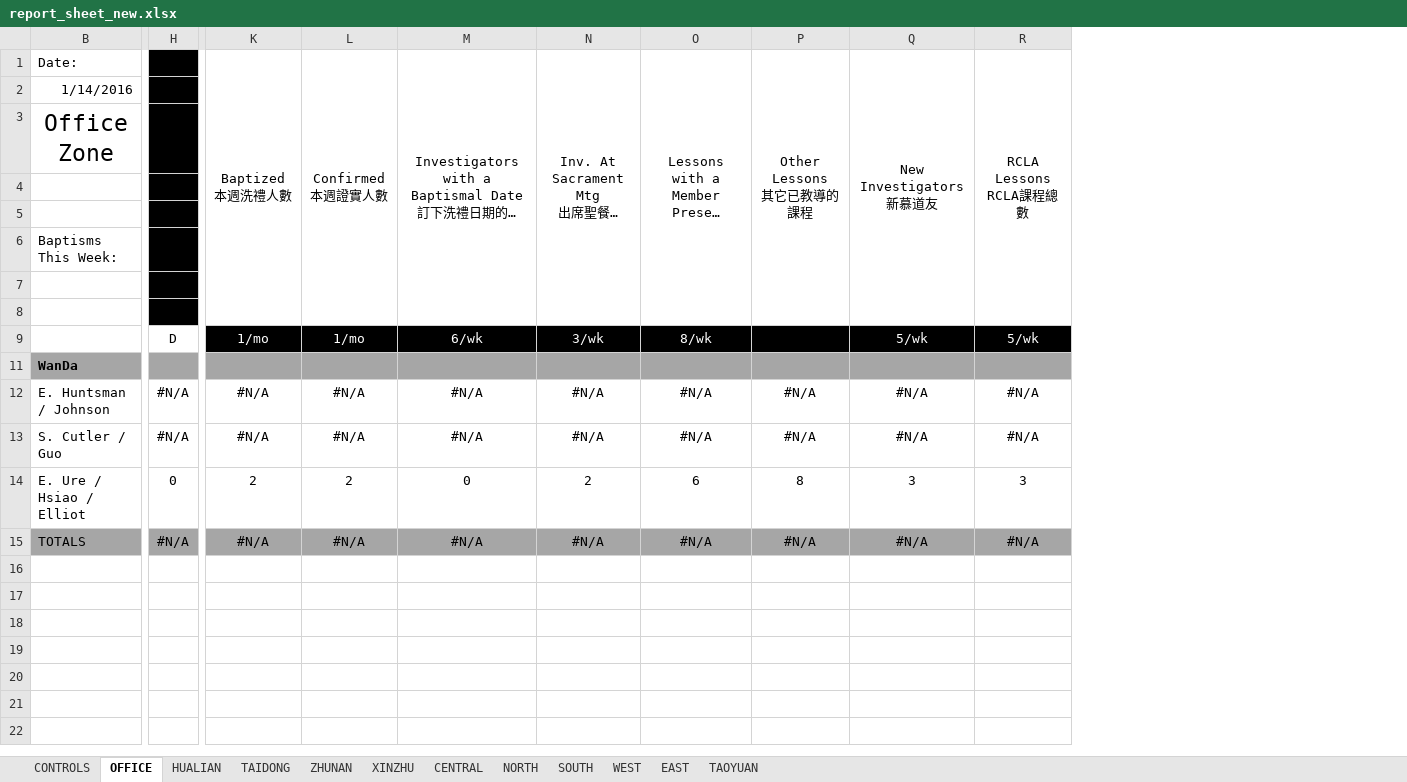
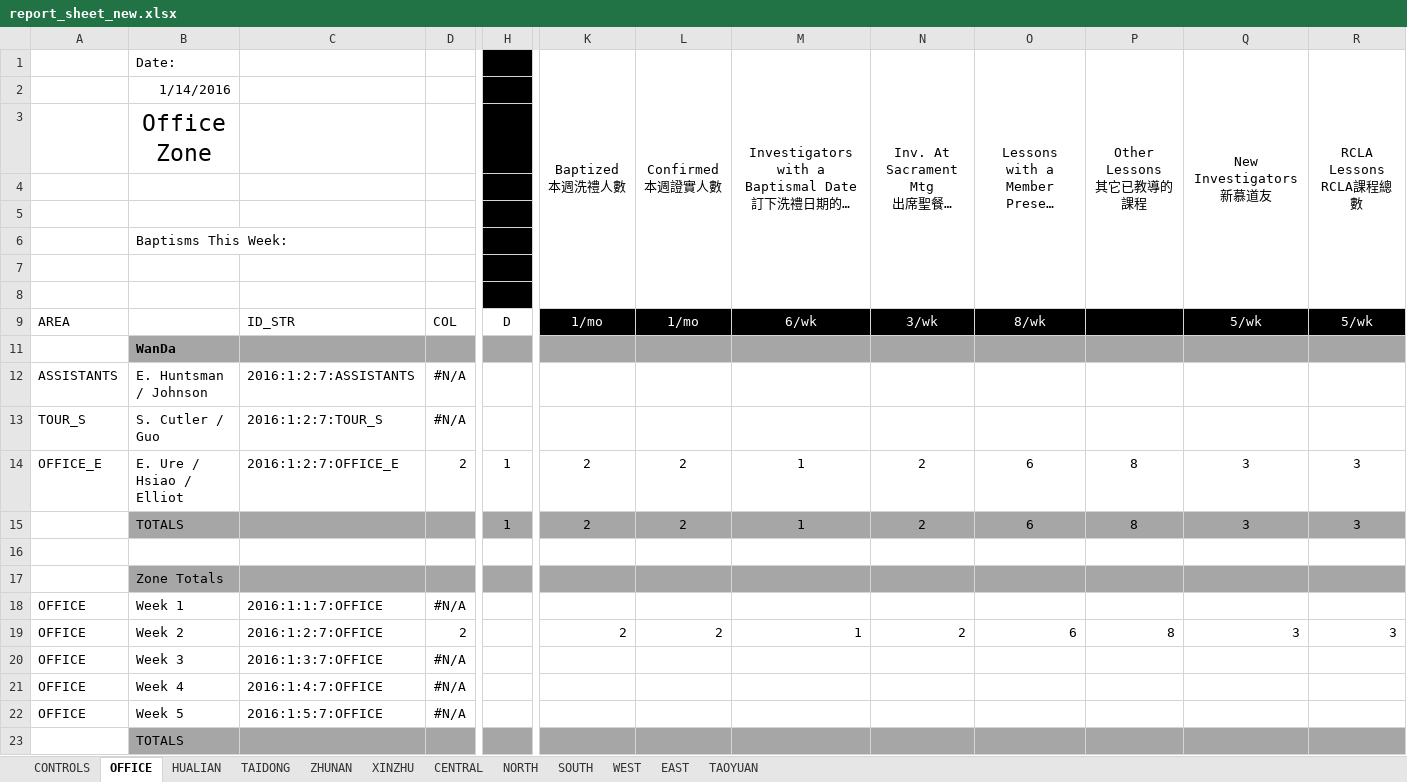
Before and after one commit to taiwantaipeimission/ARPS, an Excel workbook: report/Debug/report_sheet_new.xlsx, sheet OFFICE, drawn as a sheet; only a part is shown, gaps mark what is left out; long unchanged cells end in …; values as stored, in another font and other column widths than the file's, no borders; conditional formats not drawn; removed rows and columns are numbered as before the commit, all else as after; rows hold the shown columns only; the diff covers the shown part only; the diff names each change by its address in the sheet, - before the commit and + after, or states it on an @@ line.

Commit message:
Add zone totals to the reporting sheets

```diff
--- a/report/Debug/report_sheet_new.xlsx (sheet OFFICE)
+++ b/report/Debug/report_sheet_new.xlsx (sheet OFFICE)
@@ column A unhidden, row 9: AREA; row 14: OFFICE_E @@
@@ column C unhidden, row 9: ID_STR; row 14: 2016:1:2:7:OFFICE_E @@
@@ column D unhidden, row 9: COL; row 14: 2 @@
-row 12: E. Huntsman / Johnson | #N/A | #N/A | #N/A | #N/A | #N/A | #N/A | #N/A | #N/A | #N/A
-row 13: S. Cutler / Guo | #N/A | #N/A | #N/A | #N/A | #N/A | #N/A | #N/A | #N/A | #N/A
+row 12: ASSISTANTS | E. Huntsman / Johnson | 2016:1:2:7:ASSISTANTS | #N/A
+row 13: TOUR_S | S. Cutler / Guo | 2016:1:2:7:TOUR_S | #N/A
-H14: 0
+H14: 1
-M14: 0
+M14: 1
+row 15:  | TOTALS |  |  | 1 | 2 | 2 | 1 | 2 | 6 | 8 | 3 | 3
-row 16: TOTALS | #N/A | #N/A | #N/A | #N/A | #N/A | #N/A | #N/A | #N/A | #N/A
+row 16: (empty)
-B16 fill: #A6A6A6
+B16 fill: none
-H16:R16 fill: #A6A6A6
+H16:R16 fill: none
+row 17:  | Zone Totals
+row 18: OFFICE | Week 1 | 2016:1:1:7:OFFICE | #N/A
+row 19: OFFICE | Week 2 | 2016:1:2:7:OFFICE | 2 |  | 2 | 2 | 1 | 2 | 6 | 8 | 3 | 3
+row 20: OFFICE | Week 3 | 2016:1:3:7:OFFICE | #N/A
+row 21: OFFICE | Week 4 | 2016:1:4:7:OFFICE | #N/A
+row 22: OFFICE | Week 5 | 2016:1:5:7:OFFICE | #N/A
+row 23:  | TOTALS
```
Also changed, not shown: cell formats elsewhere in this sheet, sheet XINZHU, sheet EAST, sheet WEST, sheet TAOYUAN, sheet ZHUNAN, sheet TAIDONG, 4 more sheets, formulas that keep their value, hidden cells, 2 other files.
